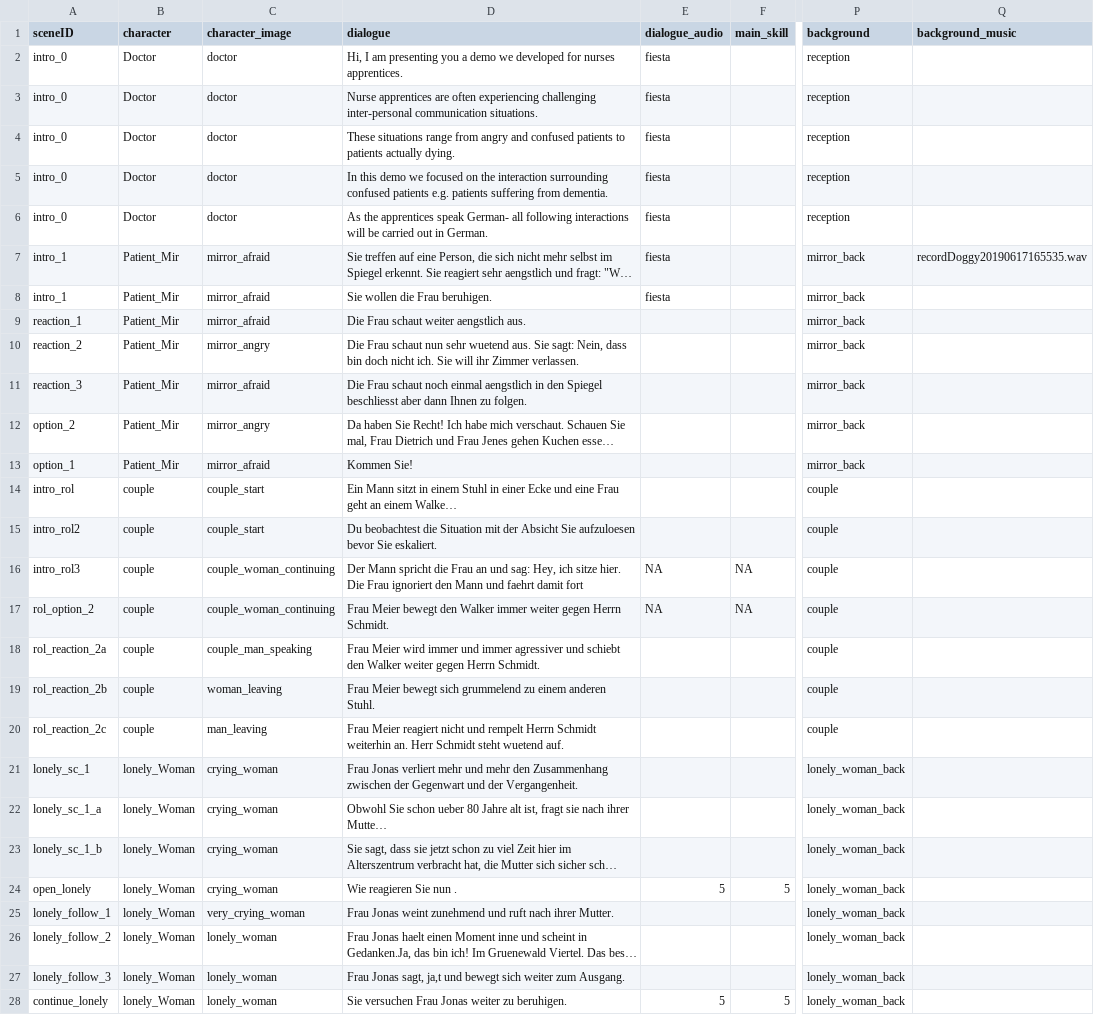
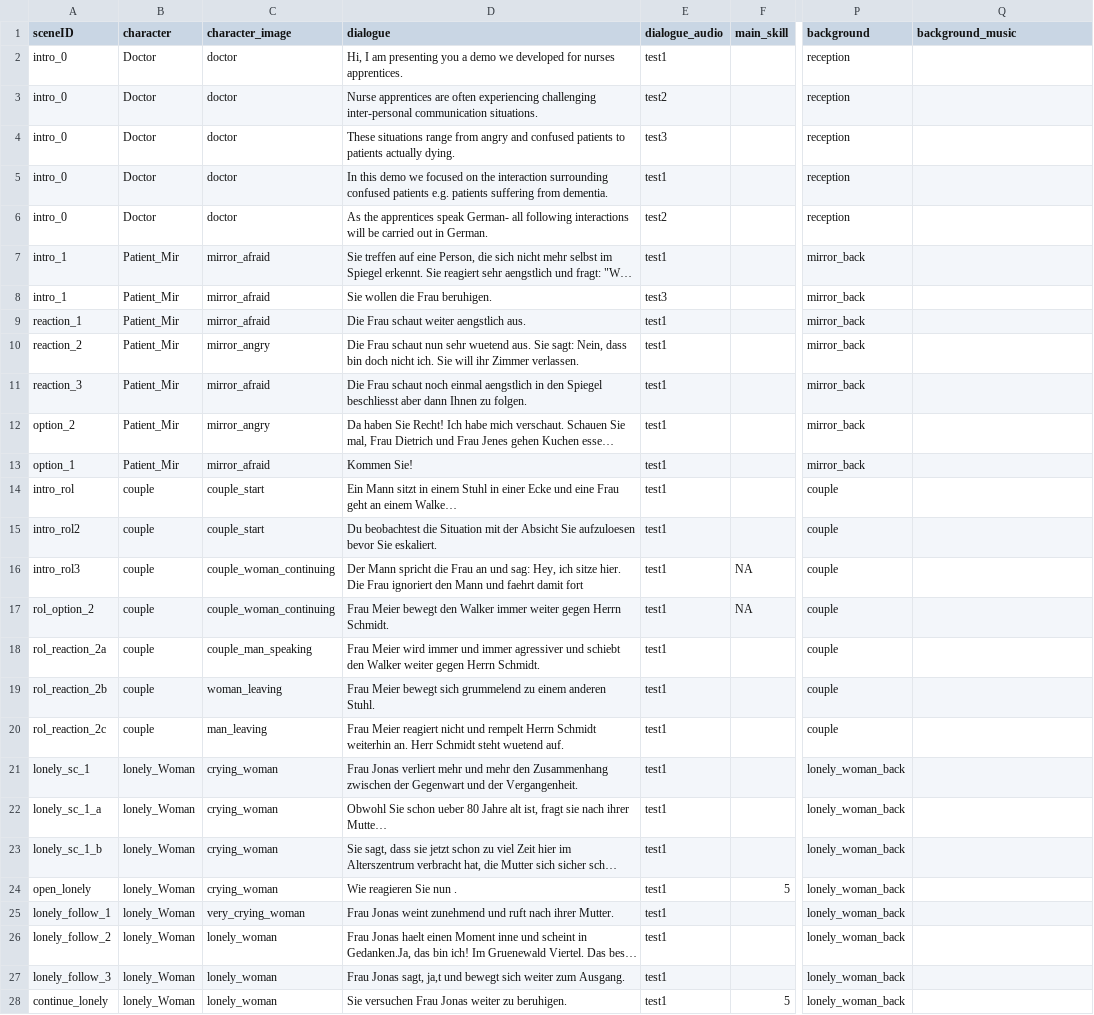
Before and after one commit to Akynna/InteractiveGame, a CSV file: Assets/Resources/Dialogues/complete.csv, drawn as a sheet; only a part is shown, gaps mark what is left out; long unchanged cells end in …; the diff covers the shown part only; the diff names each change by its address in the sheet, - before the commit and + after, or states it on an @@ line.

```diff
--- a/Assets/Resources/Dialogues/complete.csv
+++ b/Assets/Resources/Dialogues/complete.csv
-E2 (dialogue_audio): fiesta
+E2 (dialogue_audio): test1
-E3 (dialogue_audio): fiesta
+E3 (dialogue_audio): test2
-E4 (dialogue_audio): fiesta
+E4 (dialogue_audio): test3
-E5 (dialogue_audio): fiesta
+E5 (dialogue_audio): test1
-E6 (dialogue_audio): fiesta
+E6 (dialogue_audio): test2
-E7 (dialogue_audio): fiesta
+E7 (dialogue_audio): test1
-Q7 (background_music): recordDoggy20190617165535.wav
+Q7 (background_music): (empty)
-E8 (dialogue_audio): fiesta
+E8 (dialogue_audio): test3
-E9:E15 (dialogue_audio): (empty)
+E9:E15 (dialogue_audio): test1
-E16:E17 (dialogue_audio): NA
+E16:E17 (dialogue_audio): test1
-E18:E23 (dialogue_audio): (empty)
+E18:E23 (dialogue_audio): test1
-E24 (dialogue_audio): 5
+E24 (dialogue_audio): test1
-E25:E27 (dialogue_audio): (empty)
+E25:E27 (dialogue_audio): test1
-E28 (dialogue_audio): 5
+E28 (dialogue_audio): test1
```
Also changed, not shown: 1 added row and 3 edited cells elsewhere in this file, 1 other file.
